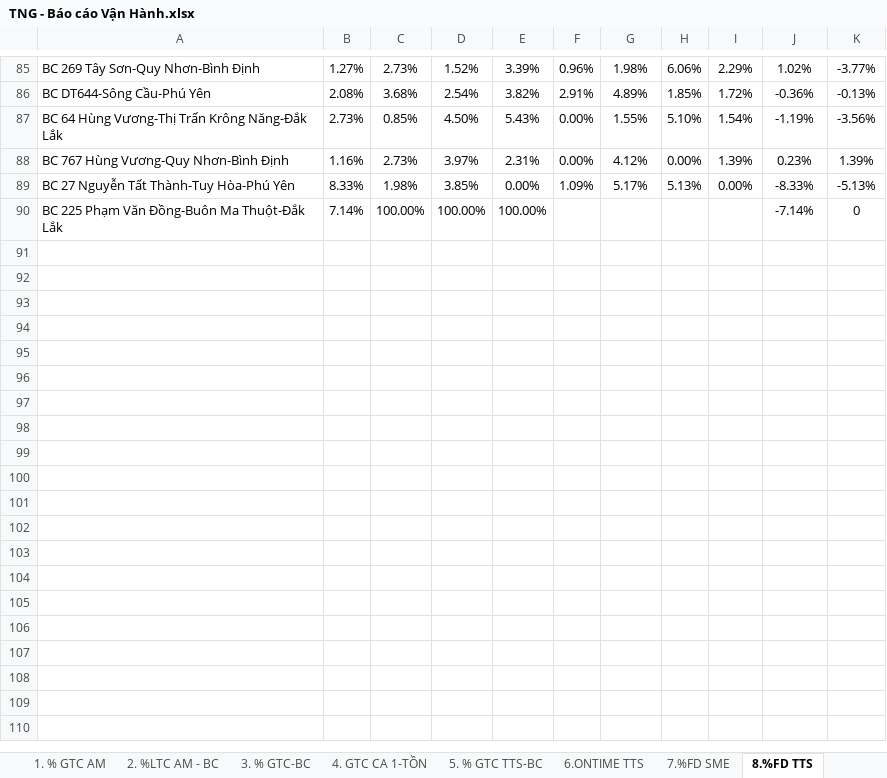
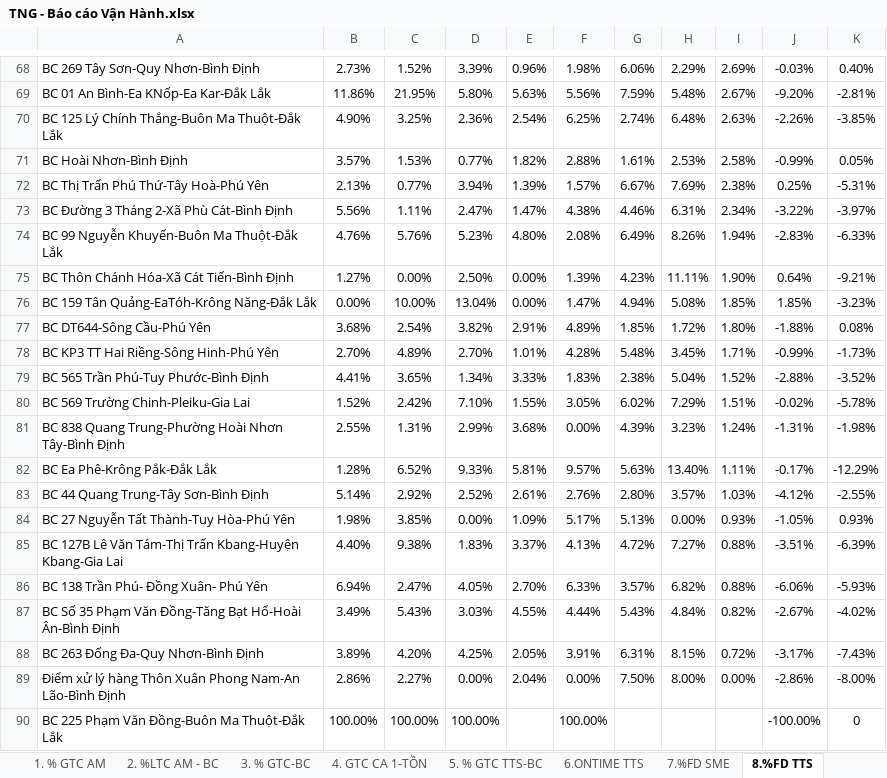
Before and after one commit to Ghn-tng/TNG-Dashboard, an Excel workbook: TNG - Báo cáo Vận Hành.xlsx, sheet 8.%FD TTS, drawn as a sheet; only a part is shown, gaps mark what is left out; values as stored, in another font and other column widths than the file's, no borders; charts and pictures and conditional formats not drawn; removed rows and columns are numbered as before the commit, all else as after; the diff covers the shown part only; the diff names each change by its address in the sheet, - before the commit and + after, or states it on an @@ line.

```diff
--- a/TNG - Báo cáo Vận Hành.xlsx (sheet 8.%FD TTS)
+++ b/TNG - Báo cáo Vận Hành.xlsx (sheet 8.%FD TTS)
-column B, rows 85-86: 1.27% | 2.08%; rows 89-90: 8.33% | 7.14%
+column I, row 68: 2.69%; row 77: 1.80%; row 84: 0.93%
-J68: 1.02%
+J68: -0.03%
-K68: -3.77%
+K68: 0.40%
+row 69: BC 01 An Bình-Ea KNốp-Ea Kar-Đắk Lắk | 11.86% | 21.95% | 5.80% | 5.63% | 5.56% | 7.59% | 5.48% | 2.67% | -9.20% | -2.81%
+row 70: BC 125 Lý Chính Thắng-Buôn Ma Thuột-Đắk Lắk | 4.90% | 3.25% | 2.36% | 2.54% | 6.25% | 2.74% | 6.48% | 2.63% | -2.26% | -3.85%
+row 71: BC Hoài Nhơn-Bình Định | 3.57% | 1.53% | 0.77% | 1.82% | 2.88% | 1.61% | 2.53% | 2.58% | -0.99% | 0.05%
+row 72: BC Thị Trấn Phú Thứ-Tây Hoà-Phú Yên | 2.13% | 0.77% | 3.94% | 1.39% | 1.57% | 6.67% | 7.69% | 2.38% | 0.25% | -5.31%
+row 73: BC Đường 3 Tháng 2-Xã Phù Cát-Bình Định | 5.56% | 1.11% | 2.47% | 1.47% | 4.38% | 4.46% | 6.31% | 2.34% | -3.22% | -3.97%
+row 74: BC 99 Nguyễn Khuyến-Buôn Ma Thuột-Đắk Lắk | 4.76% | 5.76% | 5.23% | 4.80% | 2.08% | 6.49% | 8.26% | 1.94% | -2.83% | -6.33%
+row 75: BC Thôn Chánh Hóa-Xã Cát Tiến-Bình Định | 1.27% | 0.00% | 2.50% | 0.00% | 1.39% | 4.23% | 11.11% | 1.90% | 0.64% | -9.21%
+row 76: BC 159 Tân Quảng-EaTóh-Krông Năng-Đắk Lắk | 0.00% | 10.00% | 13.04% | 0.00% | 1.47% | 4.94% | 5.08% | 1.85% | 1.85% | -3.23%
-J77: -0.36%
+J77: -1.88%
-K77: -0.13%
+K77: 0.08%
-row 87: BC 64 Hùng Vương-Thị Trấn Krông Năng-Đắk Lắk | 2.73% | 0.85% | 4.50% | 5.43% | 0.00% | 1.55% | 5.10% | 1.54% | -1.19% | -3.56%
-row 88: BC 767 Hùng Vương-Quy Nhơn-Bình Định | 1.16% | 2.73% | 3.97% | 2.31% | 0.00% | 4.12% | 0.00% | 1.39% | 0.23% | 1.39%
+row 78: BC KP3 TT Hai Riềng-Sông Hinh-Phú Yên | 2.70% | 4.89% | 2.70% | 1.01% | 4.28% | 5.48% | 3.45% | 1.71% | -0.99% | -1.73%
+row 79: BC 565 Trần Phú-Tuy Phước-Bình Định | 4.41% | 3.65% | 1.34% | 3.33% | 1.83% | 2.38% | 5.04% | 1.52% | -2.88% | -3.52%
+row 80: BC 569 Trường Chinh-Pleiku-Gia Lai | 1.52% | 2.42% | 7.10% | 1.55% | 3.05% | 6.02% | 7.29% | 1.51% | -0.02% | -5.78%
+row 81: BC 838 Quang Trung-Phường Hoài Nhơn Tây-Bình Định | 2.55% | 1.31% | 2.99% | 3.68% | 0.00% | 4.39% | 3.23% | 1.24% | -1.31% | -1.98%
+row 82: BC Ea Phê-Krông Pắk-Đắk Lắk | 1.28% | 6.52% | 9.33% | 5.81% | 9.57% | 5.63% | 13.40% | 1.11% | -0.17% | -12.29%
+row 83: BC 44 Quang Trung-Tây Sơn-Bình Định | 5.14% | 2.92% | 2.52% | 2.61% | 2.76% | 2.80% | 3.57% | 1.03% | -4.12% | -2.55%
-J84: -8.33%
+J84: -1.05%
-K84: -5.13%
+K84: 0.93%
+row 85: BC 127B Lê Văn Tám-Thị Trấn Kbang-Huyện Kbang-Gia Lai | 4.40% | 9.38% | 1.83% | 3.37% | 4.13% | 4.72% | 7.27% | 0.88% | -3.51% | -6.39%
+row 86: BC 138 Trần Phú- Đồng Xuân- Phú Yên | 6.94% | 2.47% | 4.05% | 2.70% | 6.33% | 3.57% | 6.82% | 0.88% | -6.06% | -5.93%
+row 87: BC Số 35 Phạm Văn Đồng-Tăng Bạt Hổ-Hoài Ân-Bình Định | 3.49% | 5.43% | 3.03% | 4.55% | 4.44% | 5.43% | 4.84% | 0.82% | -2.67% | -4.02%
+row 88: BC 263 Đống Đa-Quy Nhơn-Bình Định | 3.89% | 4.20% | 4.25% | 2.05% | 3.91% | 6.31% | 8.15% | 0.72% | -3.17% | -7.43%
+row 89: Điểm xử lý hàng Thôn Xuân Phong Nam-An Lão-Bình Định | 2.86% | 2.27% | 0.00% | 2.04% | 0.00% | 7.50% | 8.00% | 0.00% | -2.86% | -8.00%
-F90: (empty)
+F90: 100.00%
-J90: -7.14%
+J90: -100.00%
```
Also changed, not shown: 42 added rows, 59 removed rows, 39 edited cells, cell formats and merged cells elsewhere in this sheet, sheet 7.%FD SME, hidden cells, TNG_OPR.xlsx, 5 other files.
